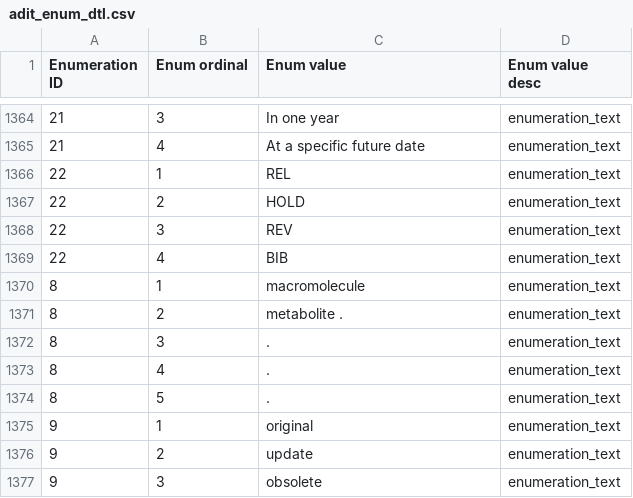
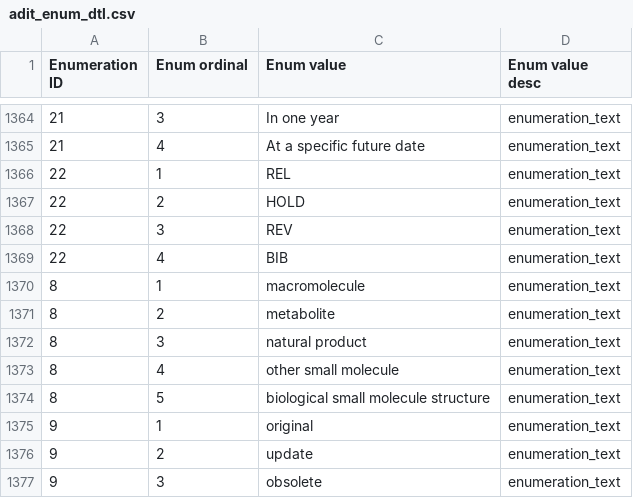
Before and after one commit to bmrb-io/nmr-star-dictionary, a CSV file: adit_enum_dtl.csv, drawn as a sheet; only a part is shown, gaps mark what is left out; the diff names each change by its address in the sheet, - before the commit and + after, or states it on an @@ line.

```diff
--- a/adit_enum_dtl.csv
+++ b/adit_enum_dtl.csv
-C1371 (Enum value): metabolite .
+C1371 (Enum value): metabolite
-C1372 (Enum value): .
+C1372 (Enum value): natural product
-C1373 (Enum value): .
+C1373 (Enum value): other small molecule
-C1374 (Enum value): .
+C1374 (Enum value): biological small molecule structure
```
Also changed, not shown: adit_enum_dict.csv, query_interface.csv, 13 other files.
